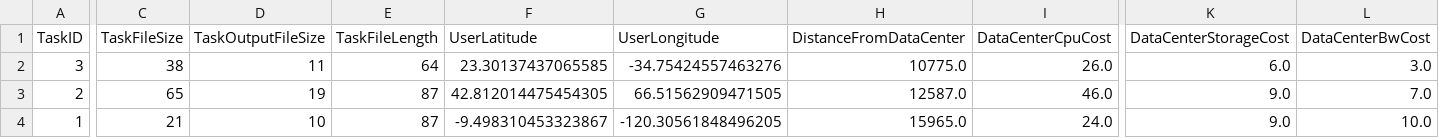
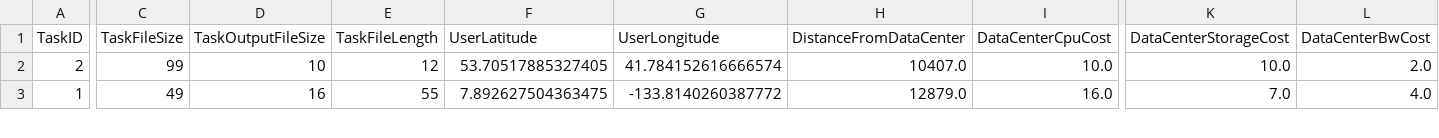
Before and after one commit to MetaluxTech/Cloud-Simulation-AI, a CSV file: simulation_code/ss.csv, drawn as a sheet; only a part is shown, gaps mark what is left out; removed rows and columns are numbered as before the commit, all else as after; rows hold the shown columns only; the diff covers the shown part only; the diff names each change by its address in the sheet, - before the commit and + after, or states it on an @@ line.

Commit message:
normlize cet load delay

```diff
--- a/simulation_code/ss.csv
+++ b/simulation_code/ss.csv
-row 2: 3 | 38 | 11 | 64 | 23.30137437065585 | -34.75424557463276 | 10775.0 | 26.0 | 6.0 | 3.0
-C2 (TaskFileSize): 65
+C2 (TaskFileSize): 99
-D2 (TaskOutputFileSize): 19
+D2 (TaskOutputFileSize): 10
-E2 (TaskFileLength): 87
+E2 (TaskFileLength): 12
-F2 (UserLatitude): 42.812014475454305
+F2 (UserLatitude): 53.70517885327405
-G2 (UserLongitude): 66.51562909471505
+G2 (UserLongitude): 41.784152616666574
-H2 (DistanceFromDataCenter): 12587.0
+H2 (DistanceFromDataCenter): 10407.0
-I2 (DataCenterCpuCost): 46.0
+I2 (DataCenterCpuCost): 10.0
-K2 (DataCenterStorageCost): 9.0
+K2 (DataCenterStorageCost): 10.0
-L2 (DataCenterBwCost): 7.0
+L2 (DataCenterBwCost): 2.0
-C3 (TaskFileSize): 21
+C3 (TaskFileSize): 49
-D3 (TaskOutputFileSize): 10
+D3 (TaskOutputFileSize): 16
-E3 (TaskFileLength): 87
+E3 (TaskFileLength): 55
-F3 (UserLatitude): -9.498310453323867
+F3 (UserLatitude): 7.892627504363475
-G3 (UserLongitude): -120.30561848496205
+G3 (UserLongitude): -133.8140260387772
-H3 (DistanceFromDataCenter): 15965.0
+H3 (DistanceFromDataCenter): 12879.0
-I3 (DataCenterCpuCost): 24.0
+I3 (DataCenterCpuCost): 16.0
-K3 (DataCenterStorageCost): 9.0
+K3 (DataCenterStorageCost): 7.0
-L3 (DataCenterBwCost): 10.0
+L3 (DataCenterBwCost): 4.0
```
Also changed, not shown: 1 added row and 24 edited cells elsewhere in this file, 4 other files.
